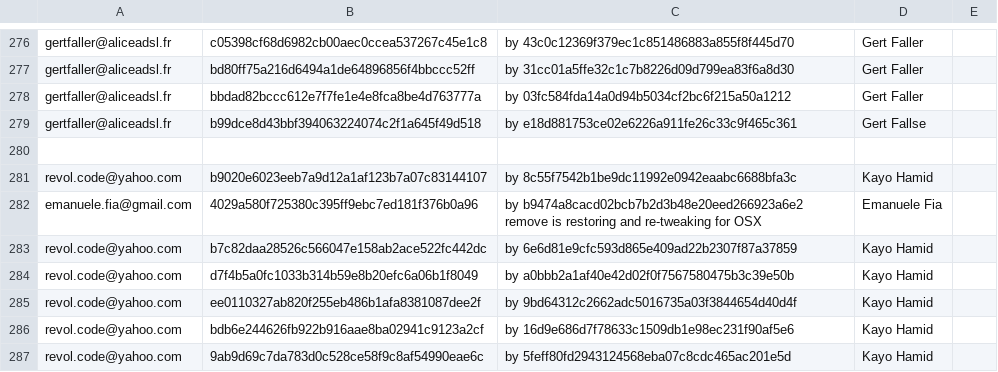
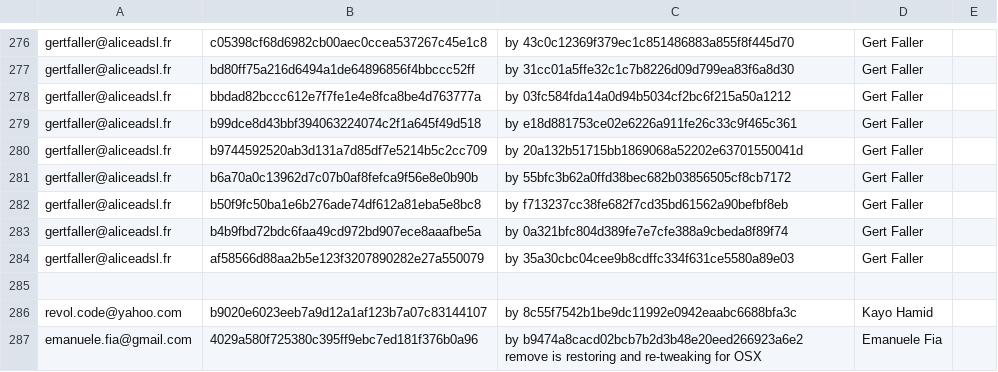
Before and after one commit to freedesktop/libreoffice-gitdm-config, a CSV file: mail-license.csv, drawn as a sheet; only a part is shown, gaps mark what is left out; the shorter side is filled out with more unchanged rows.

Commit message:
yet more gert revert

```diff
--- a/mail-license.csv
+++ b/mail-license.csv
@@ -278,3 +278,8 @@ gertfaller@aliceadsl.fr,bd80ff75a216d6494a1de64896856f4bbccc52ff,by 31cc01a5ffe3
 gertfaller@aliceadsl.fr,bbdad82bccc612e7f7fe1e4e8fca8be4d763777a,by 03fc584fda14a0d94b5034cf2bc6f215a50a1212,Gert Faller
-gertfaller@aliceadsl.fr,b99dce8d43bbf394063224074c2f1a645f49d518,by e18d881753ce02e6226a911fe26c33c9f465c361,Gert Fallse
+gertfaller@aliceadsl.fr,b99dce8d43bbf394063224074c2f1a645f49d518,by e18d881753ce02e6226a911fe26c33c9f465c361,Gert Faller
+gertfaller@aliceadsl.fr,b9744592520ab3d131a7d85df7e5214b5c2cc709,by 20a132b51715bb1869068a52202e63701550041d,Gert Faller
+gertfaller@aliceadsl.fr,b6a70a0c13962d7c07b0af8fefca9f56e8e0b90b,by 55bfc3b62a0ffd38bec682b03856505cf8cb7172,Gert Faller
+gertfaller@aliceadsl.fr,b50f9fc50ba1e6b276ade74df612a81eba5e8bc8,by f713237cc38fe682f7cd35bd61562a90befbf8eb,Gert Faller
+gertfaller@aliceadsl.fr,b4b9fbd72bdc6faa49cd972bd907ece8aaafbe5a,by 0a321bfc804d389fe7e7cfe388a9cbeda8f89f74,Gert Faller
+gertfaller@aliceadsl.fr,af58566d88aa2b5e123f3207890282e27a550079,by 35a30cbc04cee9b8cdffc334f631ce5580a89e03,Gert Faller
 
```
